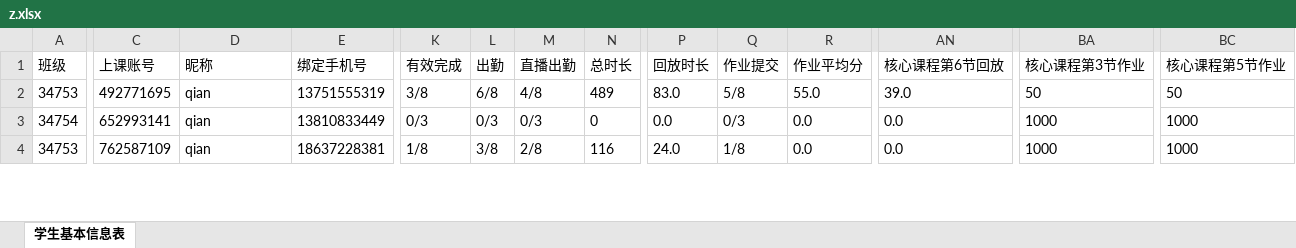
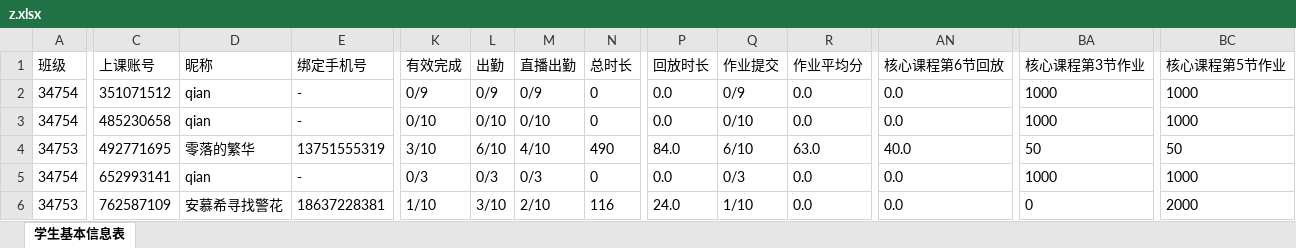
Before and after one commit to Campanulata/Tencent, an Excel workbook: z.xlsx, sheet 学生基本信息表, drawn as a sheet; only a part is shown, gaps mark what is left out; values as stored, in another font and other column widths than the file's, no borders; addresses are those after the commit; rows hold the shown columns only; the diff covers the shown part only; the diff names each change by its address in the sheet, - before the commit and + after, or states it on an @@ line.

```diff
--- a/z.xlsx (sheet 学生基本信息表)
+++ b/z.xlsx (sheet 学生基本信息表)
+row 2: 34754 | 351071512 | qian | - | 0/9 | 0/9 | 0/9 | 0 | 0.0 | 0/9 | 0.0 | 0.0 | 1000 | 1000
+row 3: 34754 | 485230658 | qian | - | 0/10 | 0/10 | 0/10 | 0 | 0.0 | 0/10 | 0.0 | 0.0 | 1000 | 1000
-D4 (昵称): qian
+D4 (昵称): 零落的繁华
-K4 (有效完成): 3/8
+K4 (有效完成): 3/10
-L4 (出勤): 6/8
+L4 (出勤): 6/10
-M4 (直播出勤): 4/8
+M4 (直播出勤): 4/10
-N4 (总时长): 489
+N4 (总时长): 490
-P4 (回放时长): 83.0
+P4 (回放时长): 84.0
-Q4 (作业提交): 5/8
+Q4 (作业提交): 6/10
-R4 (作业平均分): 55.0
+R4 (作业平均分): 63.0
-AN4 (核心课程第6节回放): 39.0
+AN4 (核心课程第6节回放): 40.0
-E5 (绑定手机号): 13810833449
+E5 (绑定手机号): -
-D6 (昵称): qian
+D6 (昵称): 安慕希寻找警花
-K6 (有效完成): 1/8
+K6 (有效完成): 1/10
-L6 (出勤): 3/8
+L6 (出勤): 3/10
-M6 (直播出勤): 2/8
+M6 (直播出勤): 2/10
-Q6 (作业提交): 1/8
+Q6 (作业提交): 1/10
-BA6 (核心课程第3节作业): 1000
+BA6 (核心课程第3节作业): 0
-BC6 (核心课程第5节作业): 1000
+BC6 (核心课程第5节作业): 2000
```
Also changed, not shown: 1 removed row and 649 edited cells elsewhere in this sheet, data/dfl4.xlsx, data/dfz1.xlsx, 19 other files.
